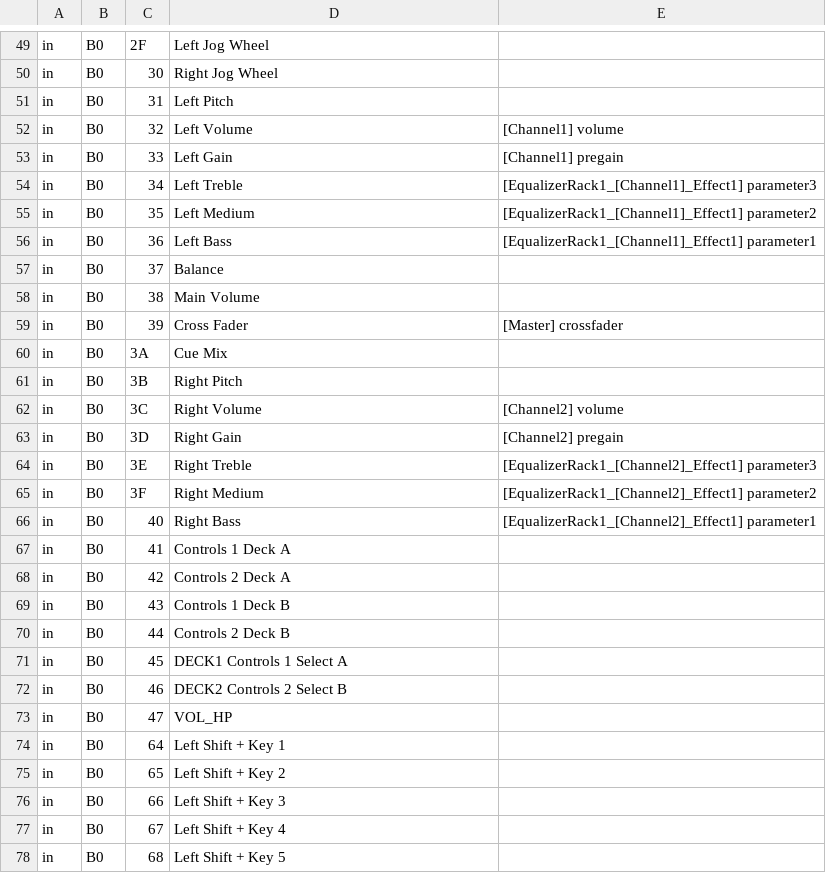
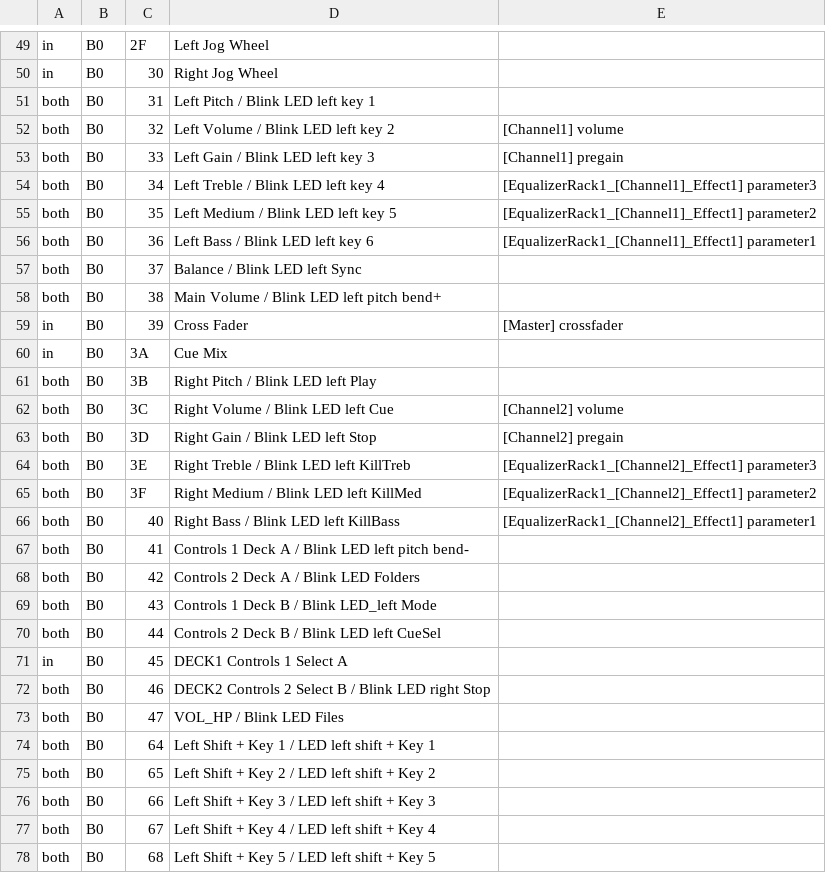
Before and after one commit to zain-merchant/interlude, a TSV file: crates/controller/official/Hercules DJ Control Steel.tsv, drawn as a sheet; only a part is shown, gaps mark what is left out; the diff covers the shown part only.

```diff
--- a/crates/controller/official/Hercules DJ Control Steel.tsv
+++ b/crates/controller/official/Hercules DJ Control Steel.tsv
@@ -50,29 +50,29 @@ in	B0	2F	Left Jog Wheel
 in	B0	30	Right Jog Wheel	
-in	B0	31	Left Pitch	
-in	B0	32	Left Volume	[Channel1] volume
-in	B0	33	Left Gain	[Channel1] pregain
-in	B0	34	Left Treble	[EqualizerRack1_[Channel1]_Effect1] parameter3
-in	B0	35	Left Medium	[EqualizerRack1_[Channel1]_Effect1] parameter2
-in	B0	36	Left Bass	[EqualizerRack1_[Channel1]_Effect1] parameter1
-in	B0	37	Balance	
-in	B0	38	Main Volume	
+both	B0	31	Left Pitch / Blink LED left key 1	
+both	B0	32	Left Volume / Blink LED left key 2	[Channel1] volume
+both	B0	33	Left Gain / Blink LED left key 3	[Channel1] pregain
+both	B0	34	Left Treble / Blink LED left key 4	[EqualizerRack1_[Channel1]_Effect1] parameter3
+both	B0	35	Left Medium / Blink LED left key 5	[EqualizerRack1_[Channel1]_Effect1] parameter2
+both	B0	36	Left Bass / Blink LED left key 6	[EqualizerRack1_[Channel1]_Effect1] parameter1
+both	B0	37	Balance / Blink LED left Sync	
+both	B0	38	Main Volume / Blink LED left pitch bend+	
 in	B0	39	Cross Fader	[Master] crossfader
 in	B0	3A	Cue Mix	
-in	B0	3B	Right Pitch	
-in	B0	3C	Right Volume	[Channel2] volume
-in	B0	3D	Right Gain	[Channel2] pregain
-in	B0	3E	Right Treble	[EqualizerRack1_[Channel2]_Effect1] parameter3
-in	B0	3F	Right Medium	[EqualizerRack1_[Channel2]_Effect1] parameter2
-in	B0	40	Right Bass	[EqualizerRack1_[Channel2]_Effect1] parameter1
-in	B0	41	Controls 1 Deck A	
-in	B0	42	Controls 2 Deck A	
-in	B0	43	Controls 1 Deck B	
-in	B0	44	Controls 2 Deck B	
+both	B0	3B	Right Pitch / Blink LED left Play	
+both	B0	3C	Right Volume / Blink LED left Cue	[Channel2] volume
+both	B0	3D	Right Gain / Blink LED left Stop	[Channel2] pregain
+both	B0	3E	Right Treble / Blink LED left KillTreb	[EqualizerRack1_[Channel2]_Effect1] parameter3
+both	B0	3F	Right Medium / Blink LED left KillMed	[EqualizerRack1_[Channel2]_Effect1] parameter2
+both	B0	40	Right Bass / Blink LED left KillBass	[EqualizerRack1_[Channel2]_Effect1] parameter1
+both	B0	41	Controls 1 Deck A / Blink LED left pitch bend-	
+both	B0	42	Controls 2 Deck A / Blink LED Folders	
+both	B0	43	Controls 1 Deck B / Blink LED_left Mode	
+both	B0	44	Controls 2 Deck B / Blink LED left CueSel	
 in	B0	45	DECK1 Controls 1 Select A	
-in	B0	46	DECK2 Controls 2 Select B	
-in	B0	47	VOL_HP	
-in	B0	64	Left Shift + Key 1	
-in	B0	65	Left Shift + Key 2	
-in	B0	66	Left Shift + Key 3	
-in	B0	67	Left Shift + Key 4	
-in	B0	68	Left Shift + Key 5	
+both	B0	46	DECK2 Controls 2 Select B / Blink LED right Stop	
+both	B0	47	VOL_HP / Blink LED Files	
+both	B0	64	Left Shift + Key 1 / LED left shift + Key 1	
+both	B0	65	Left Shift + Key 2 / LED left shift + Key 2	
+both	B0	66	Left Shift + Key 3 / LED left shift + Key 3	
+both	B0	67	Left Shift + Key 4 / LED left shift + Key 4	
+both	B0	68	Left Shift + Key 5 / LED left shift + Key 5	
```
Also changed, not shown: 1 added row and 119 edited cells elsewhere in this file, crates/controller/official/Pioneer-DDJ-800.tsv, crates/controller/official/Pioneer-DDJ-FLX4.tsv, 29 other files.
